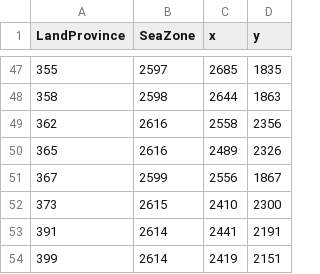
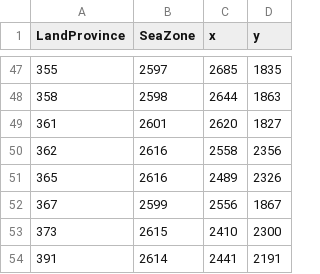
Before and after one commit to keridye/Fallen-Ashes, a CSV file: map_data/ports.csv, drawn as a sheet; only a part is shown, gaps mark what is left out; the shorter side is filled out with more unchanged rows; the diff names each change by its address in the sheet, - before the commit and + after, or states it on an @@ line.

```diff
--- a/map_data/ports.csv
+++ b/map_data/ports.csv
+row 49: 361 | 2601 | 2620 | 1827
```
Also changed, not shown: 54 other files.
